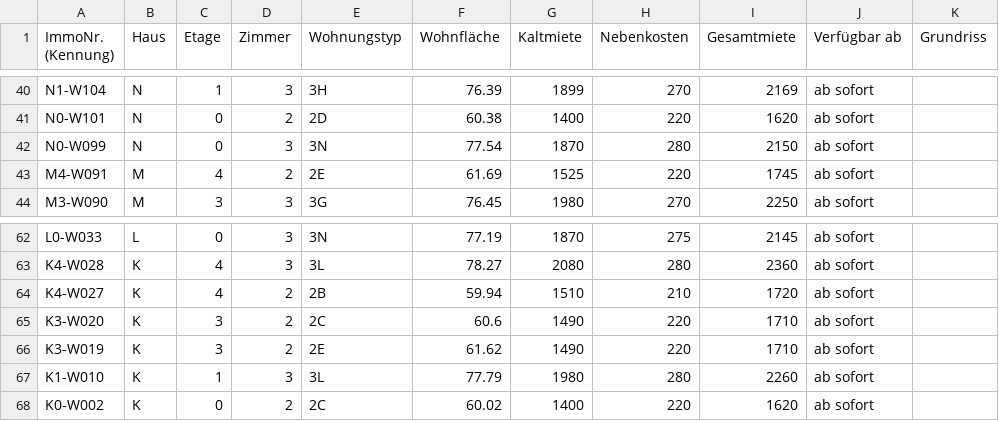
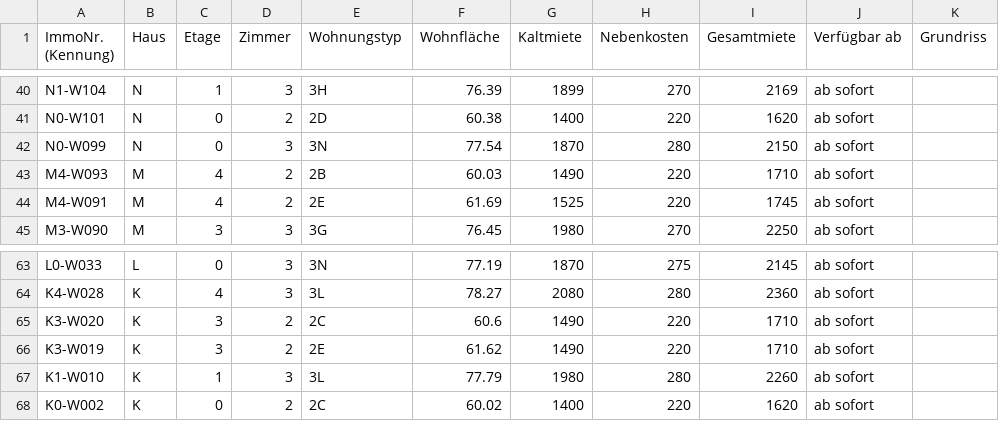
Before and after one commit to kkrainov/friedas-tracker, a CSV file: friedas_data.csv, drawn as a sheet; only a part is shown, gaps mark what is left out.

Commit message:
Update: 2026-05-23

```diff
--- a/friedas_data.csv
+++ b/friedas_data.csv
@@ -42,2 +42,3 @@ N0-W101,N,0,2,2D,60.38,1400,220,1620,ab sofort,
 N0-W099,N,0,3,3N,77.54,1870,280,2150,ab sofort,
+M4-W093,M,4,2,2B,60.03,1490,220,1710,ab sofort,
 M4-W091,M,4,2,2E,61.69,1525,220,1745,ab sofort,
@@ -63,3 +64,2 @@ L0-W033,L,0,3,3N,77.19,1870,275,2145,ab sofort,
 K4-W028,K,4,3,3L,78.27,2080,280,2360,ab sofort,
-K4-W027,K,4,2,2B,59.94,1510,210,1720,ab sofort,
 K3-W020,K,3,2,2C,60.6,1490,220,1710,ab sofort,
```
